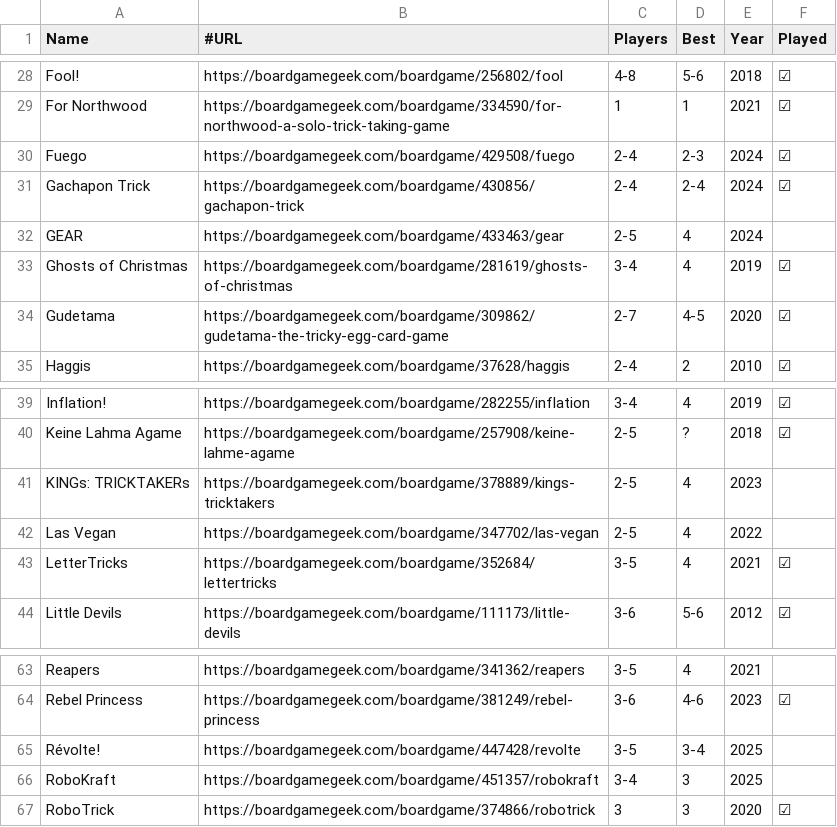
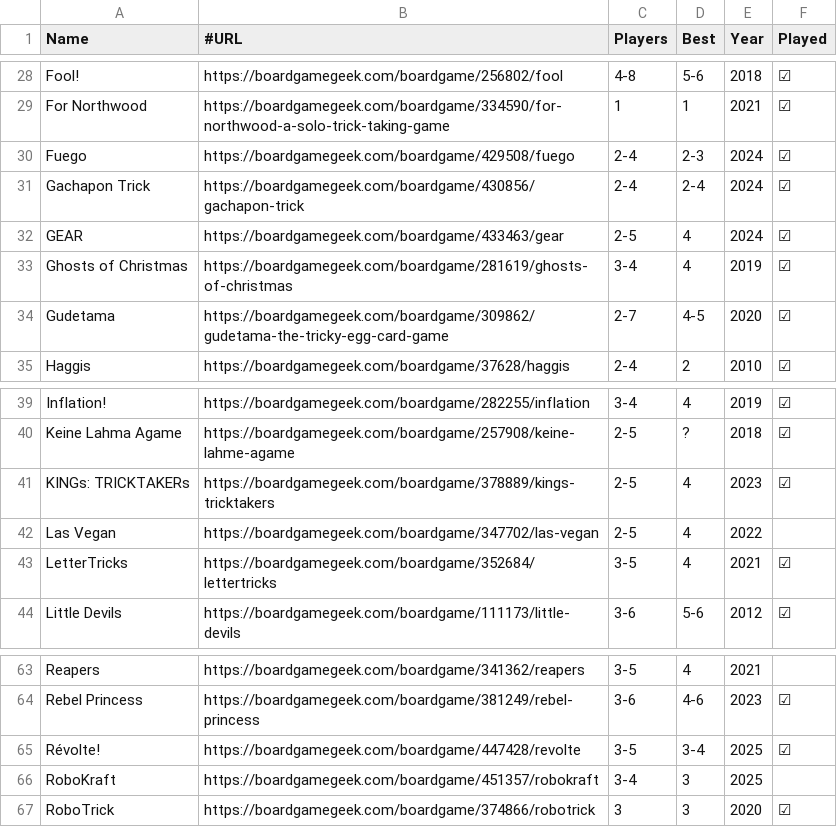
Before and after one commit to veganjay/veganjay.github.io, a CSV file: trick-taking-collection/trick-taking-collection.csv, drawn as a sheet; only a part is shown, gaps mark what is left out.

Commit message:
Update played

```diff
--- a/trick-taking-collection/trick-taking-collection.csv
+++ b/trick-taking-collection/trick-taking-collection.csv
@@ -31,3 +31,3 @@ Fuego,https://boardgamegeek.com/boardgame/429508/fuego,2-4,2-3,2024,☑
 Gachapon Trick,https://boardgamegeek.com/boardgame/430856/gachapon-trick,2-4,2-4,2024,☑
-GEAR,https://boardgamegeek.com/boardgame/433463/gear,2-5,4,2024,
+GEAR,https://boardgamegeek.com/boardgame/433463/gear,2-5,4,2024,☑
 Ghosts of Christmas,https://boardgamegeek.com/boardgame/281619/ghosts-of-christmas,3-4,4,2019,☑
@@ -40,3 +40,3 @@ Inflation!,https://boardgamegeek.com/boardgame/282255/inflation,3-4,4,2019,☑
 Keine Lahma Agame,https://boardgamegeek.com/boardgame/257908/keine-lahme-agame,2-5,?,2018,☑
-KINGs: TRICKTAKERs,https://boardgamegeek.com/boardgame/378889/kings-tricktakers,2-5,4,2023,
+KINGs: TRICKTAKERs,https://boardgamegeek.com/boardgame/378889/kings-tricktakers,2-5,4,2023,☑
 Las Vegan,https://boardgamegeek.com/boardgame/347702/las-vegan,2-5,4,2022,
@@ -64,3 +64,3 @@ Reapers,https://boardgamegeek.com/boardgame/341362/reapers,3-5,4,2021,
 Rebel Princess,https://boardgamegeek.com/boardgame/381249/rebel-princess,3-6,4-6,2023,☑
-Révolte!,https://boardgamegeek.com/boardgame/447428/revolte,3-5,3-4,2025,
+Révolte!,https://boardgamegeek.com/boardgame/447428/revolte,3-5,3-4,2025,☑
 RoboKraft,https://boardgamegeek.com/boardgame/451357/robokraft,3-4,3,2025,
```
